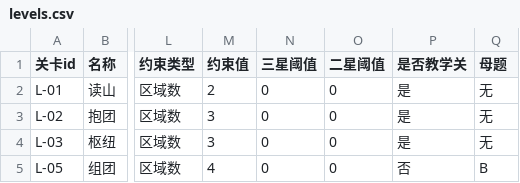
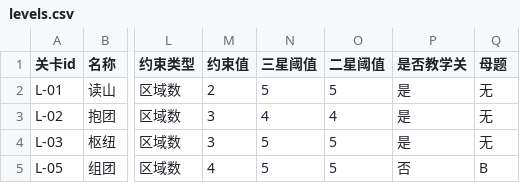
Before and after one commit to handsomelzq/civ6-district-planning, a CSV file: 配置表/levels.csv, drawn as a sheet; only a part is shown, gaps mark what is left out; the diff names each change by its address in the sheet, - before the commit and + after, or states it on an @@ line.

```diff
--- a/配置表/levels.csv
+++ b/配置表/levels.csv
-N2 (三星阈值): 0
+N2 (三星阈值): 5
-O2 (二星阈值): 0
+O2 (二星阈值): 5
-N3 (三星阈值): 0
+N3 (三星阈值): 4
-O3 (二星阈值): 0
+O3 (二星阈值): 4
-N4:N5 (三星阈值): 0
+N4:N5 (三星阈值): 5
-O4:O5 (二星阈值): 0
+O4:O5 (二星阈值): 5
```
Also changed, not shown: 9 other files.
